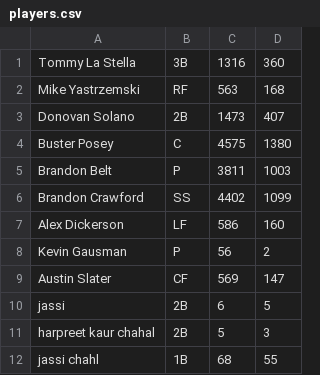
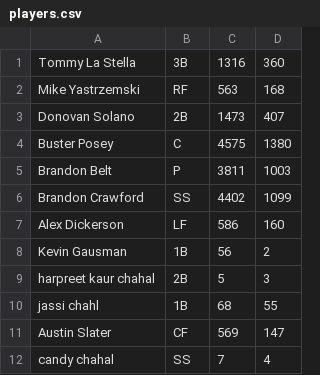
Before and after one commit to hkaur-01/midterm-project, a CSV file: players.csv, drawn as a sheet.

```diff
--- a/players.csv
+++ b/players.csv
@@ -7,6 +7,6 @@ Brandon Crawford,SS,4402,1099
 Alex Dickerson,LF,586,160
-Kevin Gausman,P,56,2
-Austin Slater,CF,569,147
-jassi,2B,6,5
+Kevin Gausman,1B,56,2
 harpreet kaur chahal,2B,5,3
 jassi chahl,1B,68,55
+Austin Slater,CF,569,147
+candy chahal,SS,7,4
```
Also changed, not shown: 1 other file.
